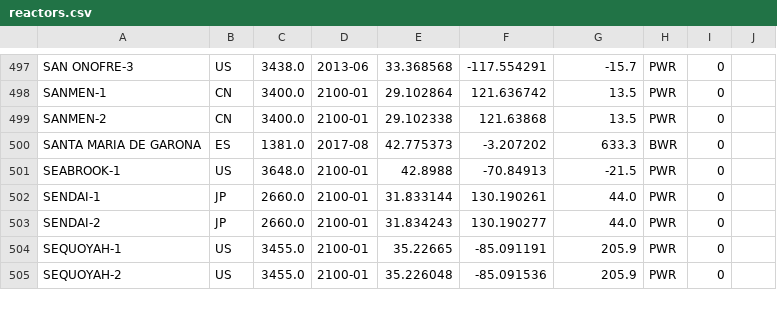
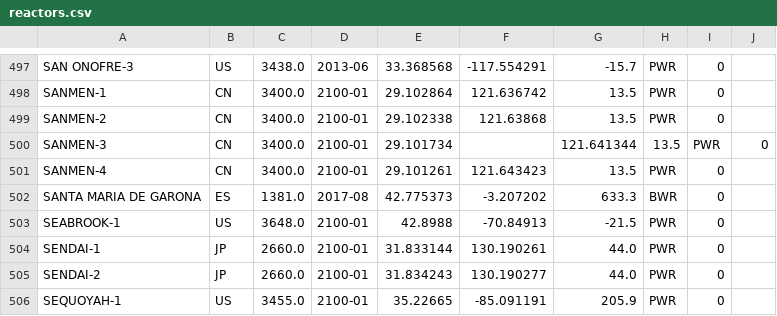
Before and after one commit to geoneutrinos/reactors, a CSV file: src/reactor-cores/reactor-database/reactors.csv, drawn as a sheet; only a part is shown, gaps mark what is left out; the shorter side is filled out with more unchanged rows.

Commit message:
reactors.csv- add SANMEN-3,4 under construction

```diff
--- a/src/reactor-cores/reactor-database/reactors.csv
+++ b/src/reactor-cores/reactor-database/reactors.csv
@@ -499,2 +499,4 @@ SANMEN-1,CN,3400.0,2100-01,29.102864,121.636742,13.5,PWR,0
 SANMEN-2,CN,3400.0,2100-01,29.102338,121.63868,13.5,PWR,0
+SANMEN-3,CN,3400.0,2100-01,29.101734,,121.641344,13.5,PWR,0
+SANMEN-4,CN,3400.0,2100-01,29.101261,121.643423,13.5,PWR,0
 SANTA MARIA DE GARONA,ES,1381.0,2017-08,42.775373,-3.207202,633.3,BWR,0
```
